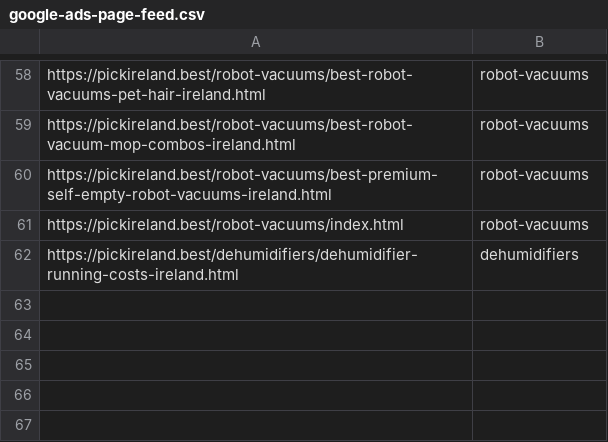
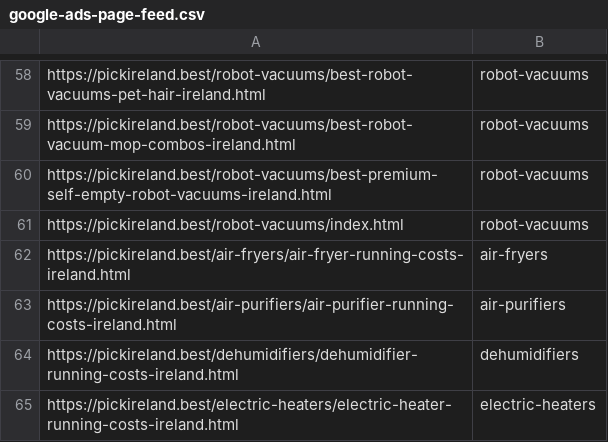
Before and after one commit to andrepireshofficebr/pickireland, a CSV file: docs/google-ads-page-feed.csv, drawn as a sheet; only a part is shown, gaps mark what is left out; the diff names each change by its address in the sheet, - before the commit and + after, or states it on an @@ line.

Commit message:
Custo de operacao: 74 cards novos + 3 paginas de referencia
DADOS: pesquisa de potencia nominal em 4 categorias. 41 modelos verificados
(fabricante ou tabela de specs de varejista), 74 cards de produto ganharam
o campo 'Running cost'. Cobertura de pares rotulados: 68 -> 141.
6 figuras foram REFUTADAS numa segunda passagem e ficaram de fora (Linsar,
2x Chefman em 120V, Tower T17176, EasyAcc) e 10 modelos nao publicam
potencia — esses continuam sem numero, de proposito.

PAGINAS: a pagina de referencia deixou de ser so de desumidificador. Colunas
de capacidade e de custo/unidade viraram opcionais, e horas/dia + a ressalva
fisica sao por categoria. Novas: air fryers (30 min/dia), aquecedores
(5 h/dia), purificadores (12 h/dia). Coffee machines ficam de fora de
proposito: a maquina fica ligada por minutos, custo/mes seria enganoso.

BUG: _watts exigia 2+ digitos, entao '7 W' (Levoit Core Mini) e '2.5 W' eram
descartados em silencio — justo na categoria onde o numero baixo e o argumento.
Aceita 1 digito e decimal agora. E €/hora abaixo de 1 centavo passa a mostrar
3 casas: '€0.00' lia como campo vazio, nao como 'quase nada'.

```diff
--- a/docs/google-ads-page-feed.csv
+++ b/docs/google-ads-page-feed.csv
+row 62: https://pickireland.best/air-fryers/air-fryer-running-costs-ireland.html | air-fryers
+row 63: https://pickireland.best/air-purifiers/air-purifier-running-costs-ireland.html | air-purifiers
+row 65: https://pickireland.best/electric-heaters/electric-heater-running-costs-ireland.html | electric-heaters
```
Also changed, not shown: 39 other files.
